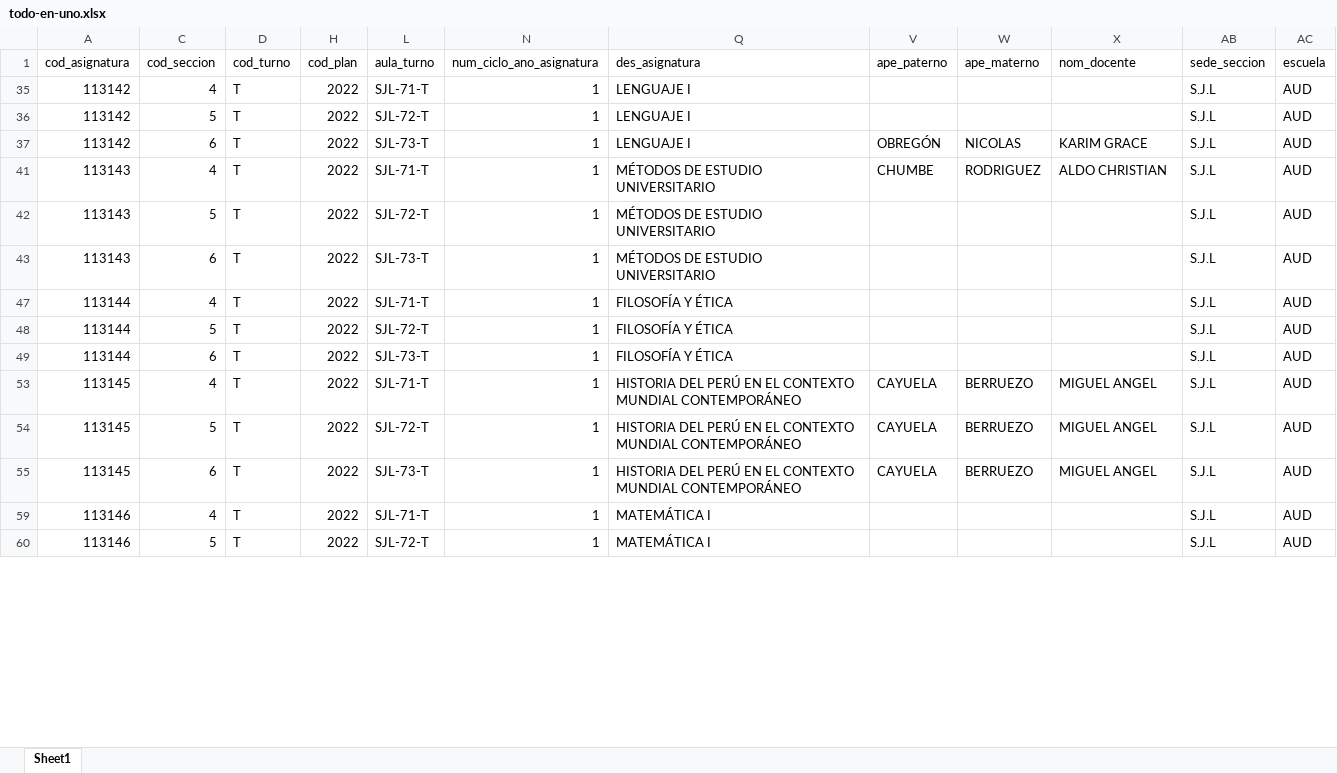
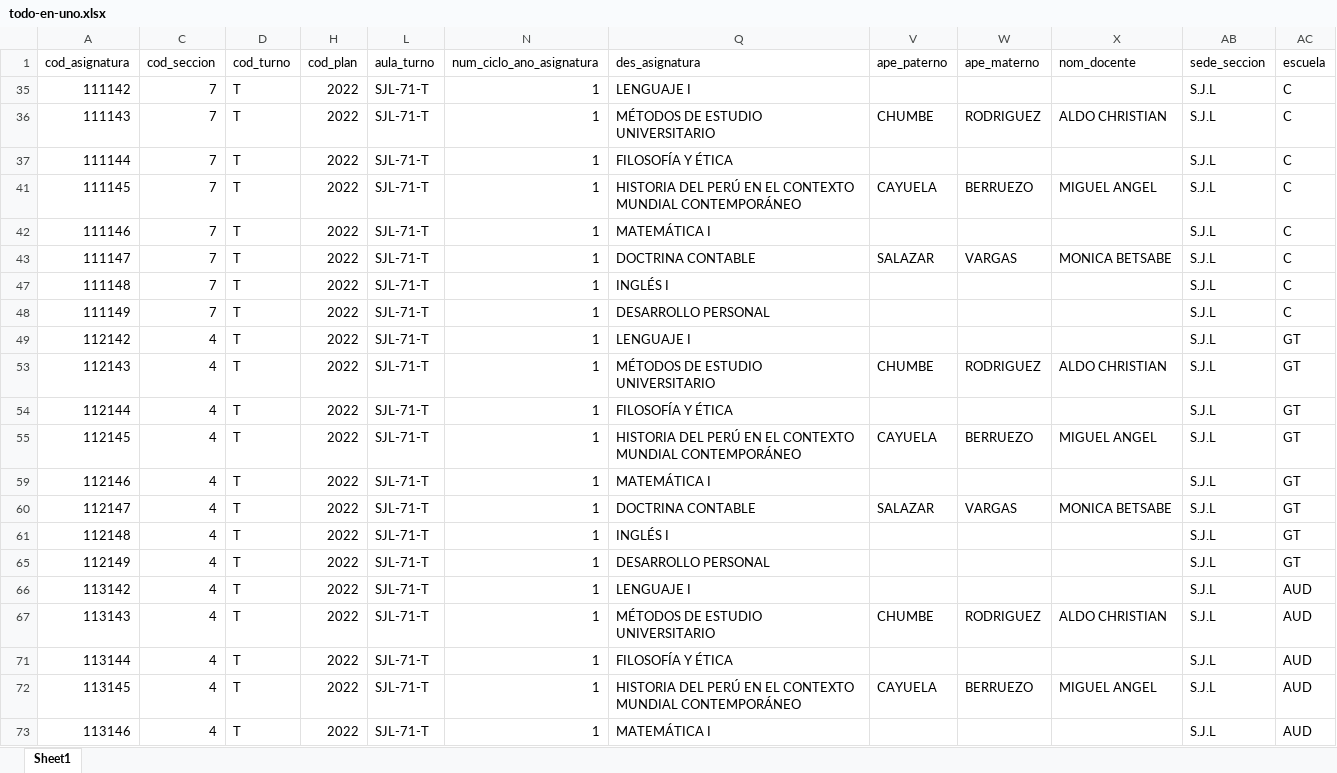
Before and after one commit to isaias-trujillo/fcc-horarios-y-matriculas-converter, an Excel workbook: data/sum/asignaturas programadas xlsx/todo-en-uno.xlsx, sheet Sheet1, drawn as a sheet; only a part is shown; values as stored, in another font and other column widths than the file's, no cell formats; table styles not drawn; removed rows and columns are numbered as before the commit, all else as after; the diff covers the shown part only; the diff names each change by its address in the sheet, - before the commit and + after, or states it on an @@ line.

Commit message:
generated SJL schedules data

```diff
--- a/data/sum/asignaturas programadas xlsx/todo-en-uno.xlsx (sheet Sheet1)
+++ b/data/sum/asignaturas programadas xlsx/todo-en-uno.xlsx (sheet Sheet1)
@@ row 35 unhidden: 111142 | 7 | T | 2022 | SJL-71-T | 1 | LENGUAJE I |  |  |  | S.J.L | C @@
@@ row 36 unhidden: 111143 | 7 | T | 2022 | SJL-71-T | 1 | MÉTODOS DE ESTUDIO UNIVERSITARIO | CHUMBE | RODRIGUEZ | ALDO CHRISTIAN | S.J.L | C @@
@@ row 37 unhidden: 111144 | 7 | T | 2022 | SJL-71-T | 1 | FILOSOFÍA Y ÉTICA |  |  |  | S.J.L | C @@
@@ row 41 unhidden: 111145 | 7 | T | 2022 | SJL-71-T | 1 | HISTORIA DEL PERÚ EN EL CONTEXTO MUNDIAL CONTEMPORÁNEO | CAYUELA | BERRUEZO | MIGUEL ANGEL | S.J.L | C @@
@@ row 42 unhidden: 111146 | 7 | T | 2022 | SJL-71-T | 1 | MATEMÁTICA I |  |  |  | S.J.L | C @@
@@ row 43 unhidden: 111147 | 7 | T | 2022 | SJL-71-T | 1 | DOCTRINA CONTABLE | SALAZAR | VARGAS | MONICA BETSABE | S.J.L | C @@
@@ row 47 unhidden: 111148 | 7 | T | 2022 | SJL-71-T | 1 | INGLÉS I |  |  |  | S.J.L | C @@
@@ row 48 unhidden: 111149 | 7 | T | 2022 | SJL-71-T | 1 | DESARROLLO PERSONAL |  |  |  | S.J.L | C @@
@@ row 49 unhidden: 112142 | 4 | T | 2022 | SJL-71-T | 1 | LENGUAJE I |  |  |  | S.J.L | GT @@
@@ row 53 unhidden: 112143 | 4 | T | 2022 | SJL-71-T | 1 | MÉTODOS DE ESTUDIO UNIVERSITARIO | CHUMBE | RODRIGUEZ | ALDO CHRISTIAN | S.J.L | GT @@
@@ row 54 unhidden: 112144 | 4 | T | 2022 | SJL-71-T | 1 | FILOSOFÍA Y ÉTICA |  |  |  | S.J.L | GT @@
@@ row 55 unhidden: 112145 | 4 | T | 2022 | SJL-71-T | 1 | HISTORIA DEL PERÚ EN EL CONTEXTO MUNDIAL CONTEMPORÁNEO | CAYUELA | BERRUEZO | MIGUEL ANGEL | S.J.L | GT @@
@@ row 59 unhidden: 112146 | 4 | T | 2022 | SJL-71-T | 1 | MATEMÁTICA I |  |  |  | S.J.L | GT @@
@@ row 60 unhidden: 112147 | 4 | T | 2022 | SJL-71-T | 1 | DOCTRINA CONTABLE | SALAZAR | VARGAS | MONICA BETSABE | S.J.L | GT @@
@@ row 61 unhidden: 112148 | 4 | T | 2022 | SJL-71-T | 1 | INGLÉS I |  |  |  | S.J.L | GT @@
@@ row 65 unhidden: 112149 | 4 | T | 2022 | SJL-71-T | 1 | DESARROLLO PERSONAL |  |  |  | S.J.L | GT @@
@@ row 36 hidden: 113142 | 5 | T | 2022 | SJL-72-T | 1 | LENGUAJE I |  |  |  | S.J.L | AUD @@
@@ row 37 hidden: 113142 | 6 | T | 2022 | SJL-73-T | 1 | LENGUAJE I | OBREGÓN | NICOLAS | KARIM GRACE | S.J.L | AUD @@
@@ row 42 hidden: 113143 | 5 | T | 2022 | SJL-72-T | 1 | MÉTODOS DE ESTUDIO UNIVERSITARIO |  |  |  | S.J.L | AUD @@
@@ row 43 hidden: 113143 | 6 | T | 2022 | SJL-73-T | 1 | MÉTODOS DE ESTUDIO UNIVERSITARIO |  |  |  | S.J.L | AUD @@
@@ row 48 hidden: 113144 | 5 | T | 2022 | SJL-72-T | 1 | FILOSOFÍA Y ÉTICA |  |  |  | S.J.L | AUD @@
@@ row 49 hidden: 113144 | 6 | T | 2022 | SJL-73-T | 1 | FILOSOFÍA Y ÉTICA |  |  |  | S.J.L | AUD @@
@@ row 54 hidden: 113145 | 5 | T | 2022 | SJL-72-T | 1 | HISTORIA DEL PERÚ EN EL CONTEXTO MUNDIAL CONTEMPORÁNEO | CAYUELA | BERRUEZO | MIGUEL ANGEL | S.J.L | AUD @@
@@ row 55 hidden: 113145 | 6 | T | 2022 | SJL-73-T | 1 | HISTORIA DEL PERÚ EN EL CONTEXTO MUNDIAL CONTEMPORÁNEO | CAYUELA | BERRUEZO | MIGUEL ANGEL | S.J.L | AUD @@
@@ row 60 hidden: 113146 | 5 | T | 2022 | SJL-72-T | 1 | MATEMÁTICA I |  |  |  | S.J.L | AUD @@
```
Also changed, not shown: 20 hidden or unhidden rows and 5 edited cells elsewhere in this sheet, cell formats, data/horarios/horarios-21-04.raw.xlsx, data/horarios/horarios.sjl.raw.xlsx, 2 other files.
